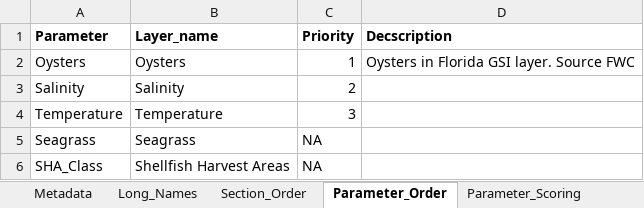
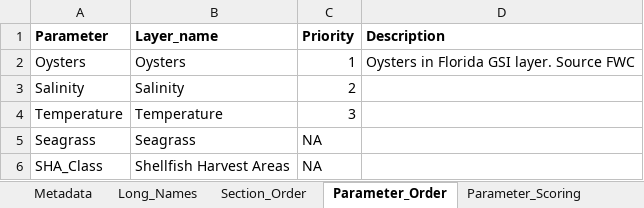
Before and after one commit to E-Levine/HSM-and-mapping, an Excel workbook: Reference files/Setup_data.xlsx, sheet Parameter_Order, drawn as a sheet; values as stored, in another font and other column widths than the file's, no borders; table styles not drawn; the diff names each change by its address in the sheet, - before the commit and + after, or states it on an @@ line.

Commit message:
Update Setup_data.xlsx

```diff
--- a/Reference files/Setup_data.xlsx (sheet Parameter_Order)
+++ b/Reference files/Setup_data.xlsx (sheet Parameter_Order)
-D1: Decscription
+D1: Description
```
